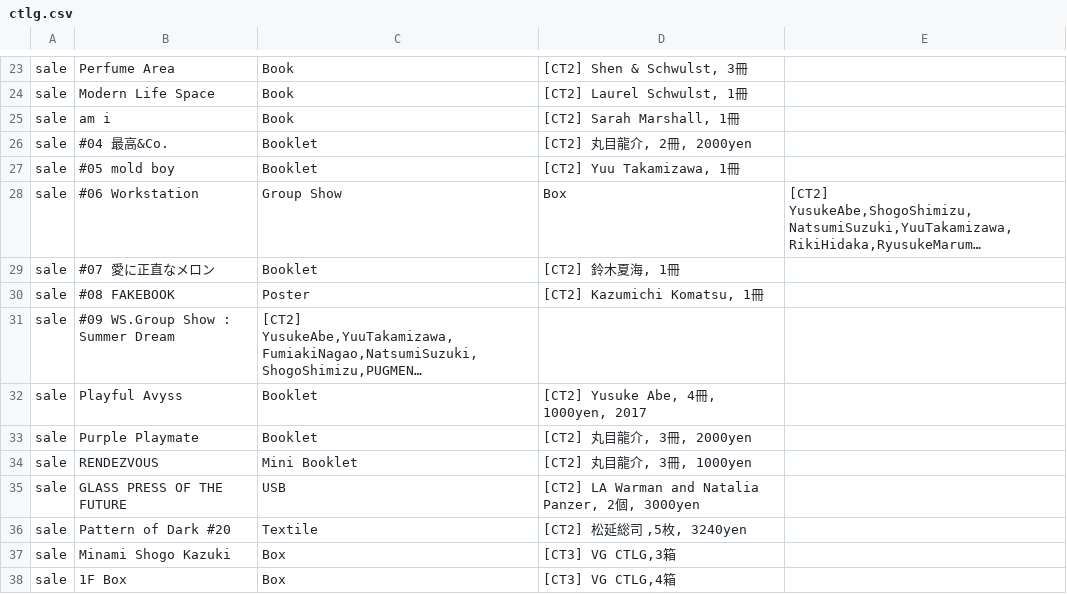
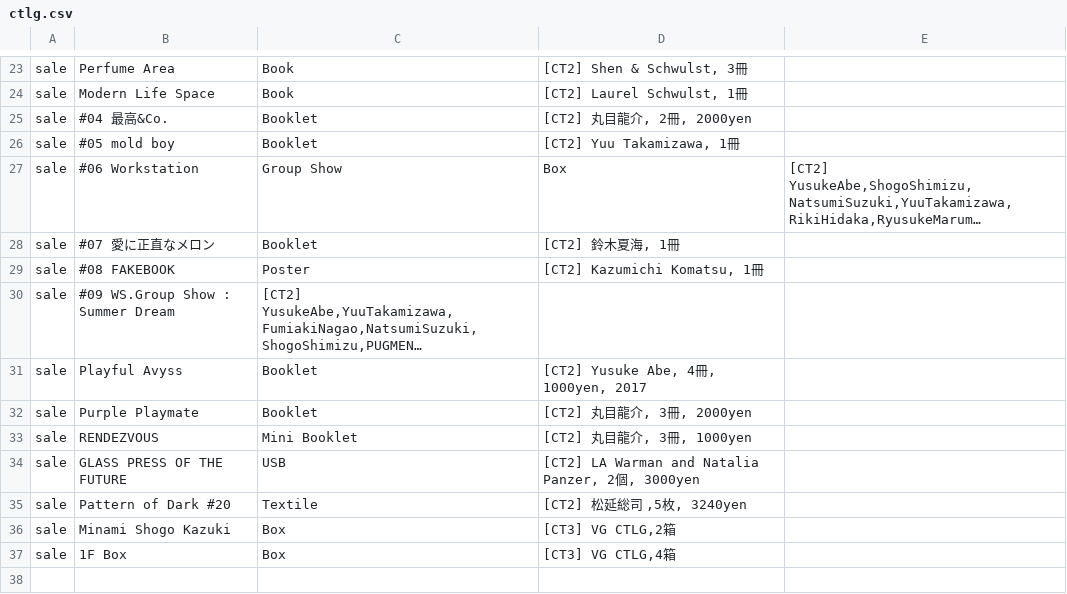
Before and after one commit to pe-hu/index, a CSV file: org/3d/ctlg.csv, drawn as a sheet; only a part is shown, gaps mark what is left out; long unchanged cells end in ….

Commit message:
Update ctlg.csv

```diff
--- a/org/3d/ctlg.csv
+++ b/org/3d/ctlg.csv
@@ -24,3 +24,2 @@ sale,Perfume Area,Book,"[CT2] Shen & Schwulst, 3冊",
 sale,Modern Life Space,Book,"[CT2] Laurel Schwulst, 1冊",
-sale,am i,Book,"[CT2] Sarah Marshall, 1冊",
 sale,#04 最高&Co.,Booklet,"[CT2] 丸目龍介, 2冊, 2000yen",
@@ -36,3 +35,3 @@ sale,GLASS PRESS OF THE FUTURE,USB,"[CT2]　LA Warman and Natalia Panzer, 2個,
 sale,Pattern of Dark #20,Textile,"[CT2] 松延総司 ,5枚, 3240yen",
-sale,Minami Shogo Kazuki,Box,"[CT3] VG CTLG,3箱",
+sale,Minami Shogo Kazuki,Box,"[CT3] VG CTLG,2箱",
 sale,1F Box,Box,"[CT3] VG CTLG,4箱",
```
